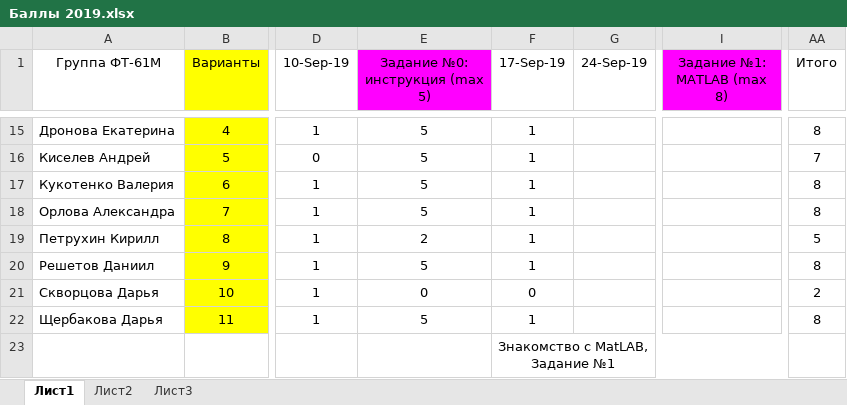
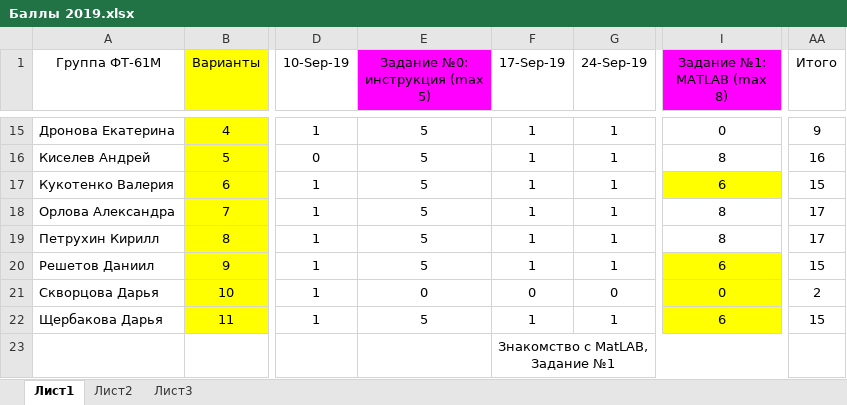
Before and after one commit to EpsLeonid/Student2019, an Excel workbook: Баллы 2019.xlsx, sheet Лист1, drawn as a sheet; only a part is shown, gaps mark what is left out; values as stored, in another font and other column widths than the file's, no borders; conditional formats not drawn; the diff covers the shown part only; the diff names each change by its address in the sheet, - before the commit and + after, or states it on an @@ line.

```diff
--- a/Баллы 2019.xlsx (sheet Лист1)
+++ b/Баллы 2019.xlsx (sheet Лист1)
-G15:G20 (24-Sep-19): (empty)
+G15:G20 (24-Sep-19): 1
-I15 (Задание №1: MATLAB (max 8)): (empty)
+I15 (Задание №1: MATLAB (max 8)): 0
-AA15 (Итого): 8
+AA15 (Итого): 9
-I16 (Задание №1: MATLAB (max 8)): (empty)
+I16 (Задание №1: MATLAB (max 8)): 8
-AA16 (Итого): 7
+AA16 (Итого): 16
-I17 (Задание №1: MATLAB (max 8)): (empty)
+I17 (Задание №1: MATLAB (max 8)): 6
-I17 fill: none
+I17 fill: #FFFF00
-AA17 (Итого): 8
+AA17 (Итого): 15
-I18:I19 (Задание №1: MATLAB (max 8)): (empty)
+I18:I19 (Задание №1: MATLAB (max 8)): 8
-AA18 (Итого): 8
+AA18 (Итого): 17
-E19 (Задание №0: инструкция (max 5)): 2
+E19 (Задание №0: инструкция (max 5)): 5
-AA19 (Итого): 5
+AA19 (Итого): 17
-I20 (Задание №1: MATLAB (max 8)): (empty)
+I20 (Задание №1: MATLAB (max 8)): 6
-I20:I22 fill: none
+I20:I22 fill: #FFFF00
-AA20 (Итого): 8
+AA20 (Итого): 15
-G21 (24-Sep-19): (empty)
+G21 (24-Sep-19): 0
-I21 (Задание №1: MATLAB (max 8)): (empty)
+I21 (Задание №1: MATLAB (max 8)): 0
-G22 (24-Sep-19): (empty)
+G22 (24-Sep-19): 1
-I22 (Задание №1: MATLAB (max 8)): (empty)
+I22 (Задание №1: MATLAB (max 8)): 6
-AA22 (Итого): 8
+AA22 (Итого): 15
```
Also changed, not shown: 38 edited cells and cell formats elsewhere in this sheet.
